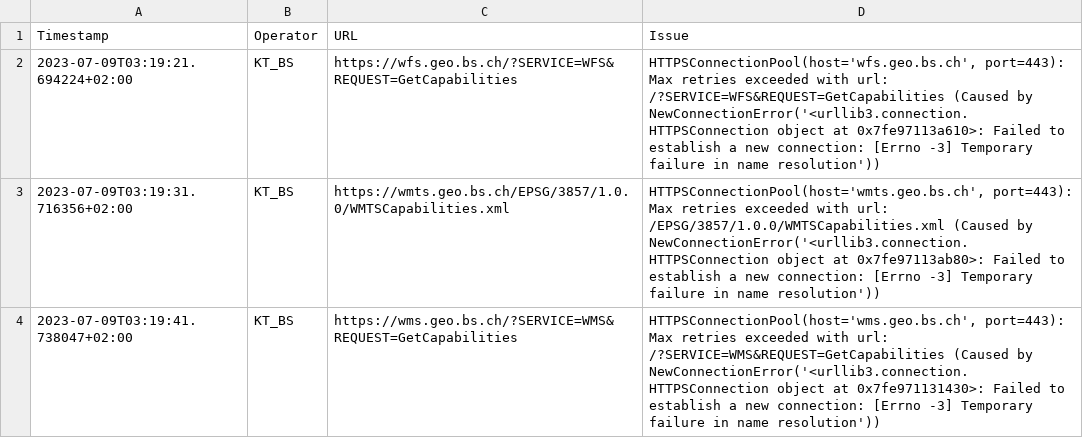
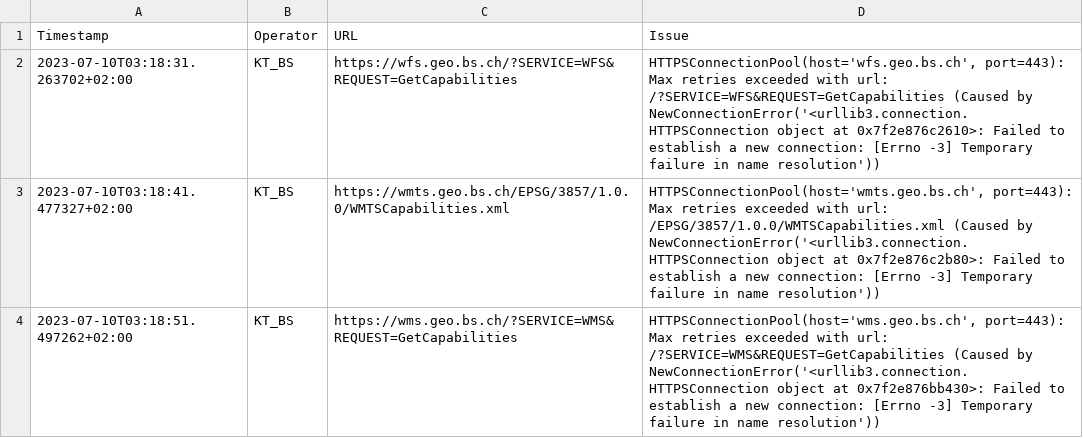
Before and after one commit to FHNW-IVGI/Geoharvester, a CSV file: scraper/tools/KT_BS_errors.csv, drawn as a sheet.

```diff
--- a/scraper/tools/KT_BS_errors.csv
+++ b/scraper/tools/KT_BS_errors.csv
@@ -1,4 +1,4 @@
 Timestamp,Operator,URL,Issue
-2023-07-09T03:19:21.694224+02:00,KT_BS,https://wfs.geo.bs.ch/?SERVICE=WFS&REQUEST=GetCapabilities,"HTTPSConnectionPool(host='wfs.geo.bs.ch', port=443): Max retries exceeded with url: /?SERVICE=WFS&REQUEST=GetCapabilities (Caused by NewConnectionError('<urllib3.connection.HTTPSConnection object at 0x7fe97113a610>: Failed to establish a new connection: [Errno -3] Temporary failure in name resolution'))"
-2023-07-09T03:19:31.716356+02:00,KT_BS,https://wmts.geo.bs.ch/EPSG/3857/1.0.0/WMTSCapabilities.xml,"HTTPSConnectionPool(host='wmts.geo.bs.ch', port=443): Max retries exceeded with url: /EPSG/3857/1.0.0/WMTSCapabilities.xml (Caused by NewConnectionError('<urllib3.connection.HTTPSConnection object at 0x7fe97113ab80>: Failed to establish a new connection: [Errno -3] Temporary failure in name resolution'))"
-2023-07-09T03:19:41.738047+02:00,KT_BS,https://wms.geo.bs.ch/?SERVICE=WMS&REQUEST=GetCapabilities,"HTTPSConnectionPool(host='wms.geo.bs.ch', port=443): Max retries exceeded with url: /?SERVICE=WMS&REQUEST=GetCapabilities (Caused by NewConnectionError('<urllib3.connection.HTTPSConnection object at 0x7fe971131430>: Failed to establish a new connection: [Errno -3] Temporary failure in name resolution'))"
+2023-07-10T03:18:31.263702+02:00,KT_BS,https://wfs.geo.bs.ch/?SERVICE=WFS&REQUEST=GetCapabilities,"HTTPSConnectionPool(host='wfs.geo.bs.ch', port=443): Max retries exceeded with url: /?SERVICE=WFS&REQUEST=GetCapabilities (Caused by NewConnectionError('<urllib3.connection.HTTPSConnection object at 0x7f2e876c2610>: Failed to establish a new connection: [Errno -3] Temporary failure in name resolution'))"
+2023-07-10T03:18:41.477327+02:00,KT_BS,https://wmts.geo.bs.ch/EPSG/3857/1.0.0/WMTSCapabilities.xml,"HTTPSConnectionPool(host='wmts.geo.bs.ch', port=443): Max retries exceeded with url: /EPSG/3857/1.0.0/WMTSCapabilities.xml (Caused by NewConnectionError('<urllib3.connection.HTTPSConnection object at 0x7f2e876c2b80>: Failed to establish a new connection: [Errno -3] Temporary failure in name resolution'))"
+2023-07-10T03:18:51.497262+02:00,KT_BS,https://wms.geo.bs.ch/?SERVICE=WMS&REQUEST=GetCapabilities,"HTTPSConnectionPool(host='wms.geo.bs.ch', port=443): Max retries exceeded with url: /?SERVICE=WMS&REQUEST=GetCapabilities (Caused by NewConnectionError('<urllib3.connection.HTTPSConnection object at 0x7f2e876bb430>: Failed to establish a new connection: [Errno -3] Temporary failure in name resolution'))"
```
Also changed, not shown: scraper/tools/KT_BL_errors.csv, scraper/tools/KT_FR_errors.csv, 5 other files.
